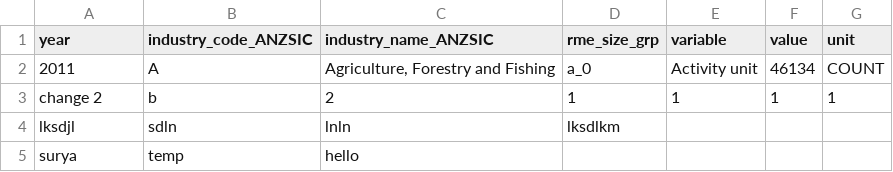
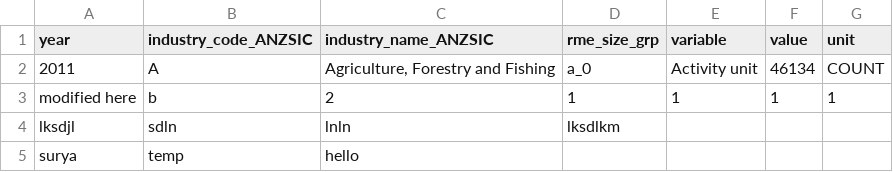
Before and after one commit to SuryaChaitanya1998/GitExperiments, a CSV file: upload.csv, drawn as a sheet.

Commit message:
Modified csv

```diff
--- a/upload.csv
+++ b/upload.csv
@@ -2,3 +2,3 @@ year,industry_code_ANZSIC,industry_name_ANZSIC,rme_size_grp,variable,value,unit
 2011,A,"Agriculture, Forestry and Fishing",a_0,Activity unit,46134,COUNT
-change 2 ,b,2,1,1,1,1
+modified here,b,2,1,1,1,1
 lksdjl,sdln,lnln,lksdlkm,,,
```
